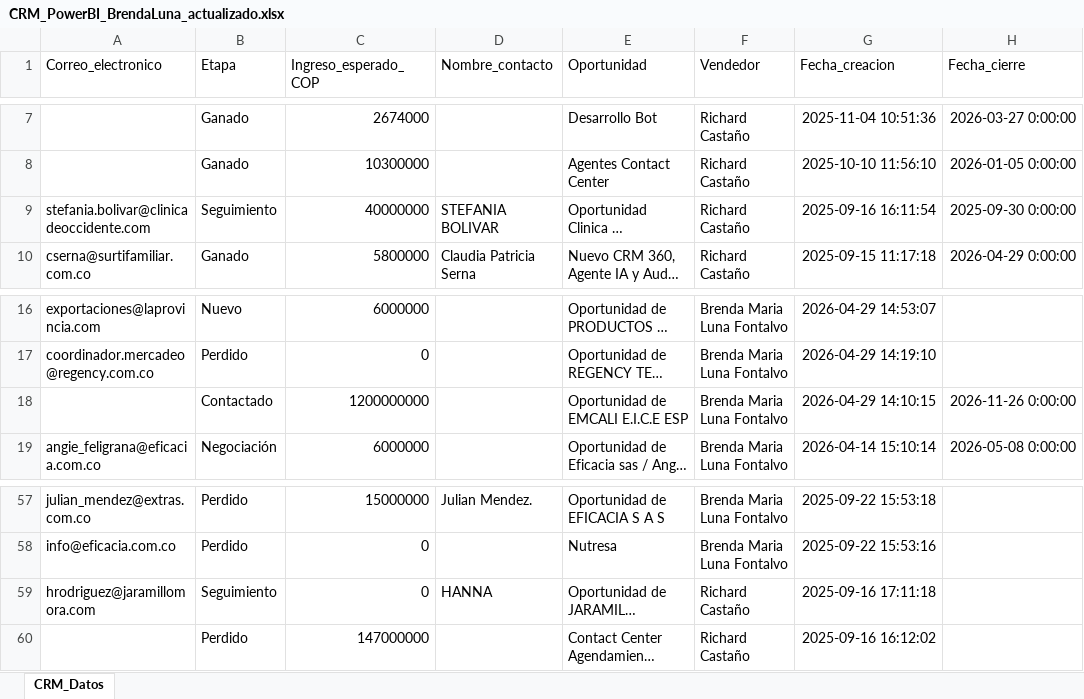
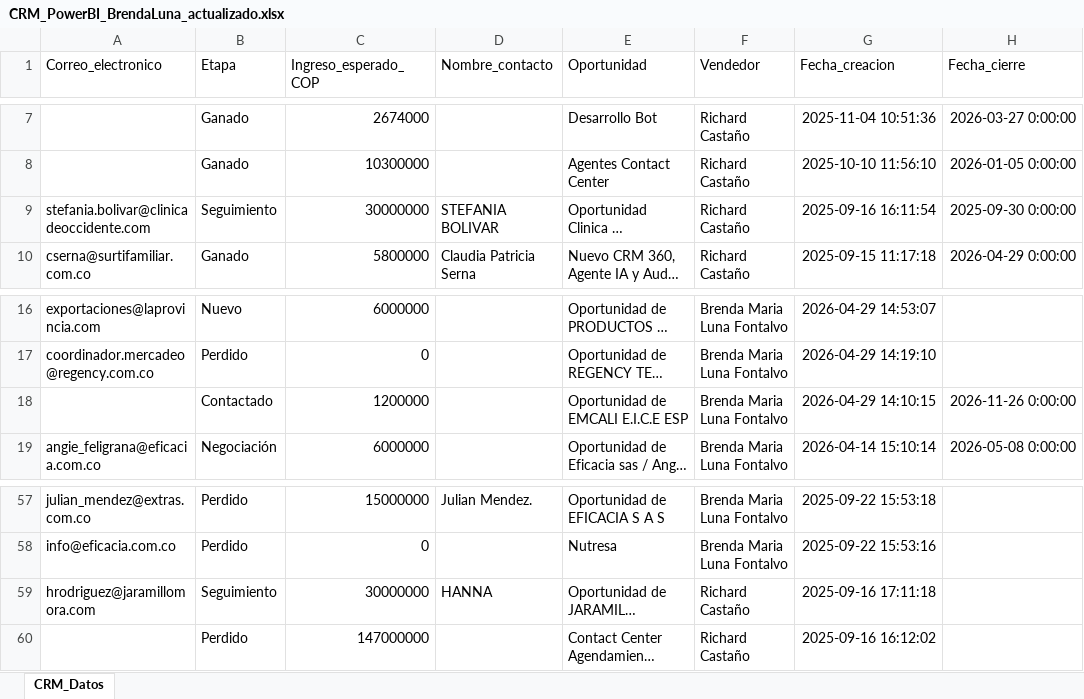
Before and after one commit to mastercloud1/asertis-dashboard, an Excel workbook: CRM_PowerBI_BrendaLuna_actualizado.xlsx, sheet CRM_Datos, drawn as a sheet; only a part is shown, gaps mark what is left out; long unchanged cells end in …; values as stored, in another font and other column widths than the file's, no borders; the diff names each change by its address in the sheet, - before the commit and + after, or states it on an @@ line.

Commit message:
CRM actualizado — 07/05/2026 08:38

```diff
--- a/CRM_PowerBI_BrendaLuna_actualizado.xlsx (sheet CRM_Datos)
+++ b/CRM_PowerBI_BrendaLuna_actualizado.xlsx (sheet CRM_Datos)
-C9 (Ingreso_esperado_COP): 40000000
+C9 (Ingreso_esperado_COP): 30000000
-C18 (Ingreso_esperado_COP): 1200000000
+C18 (Ingreso_esperado_COP): 1200000
-C59 (Ingreso_esperado_COP): 0
+C59 (Ingreso_esperado_COP): 30000000
```
